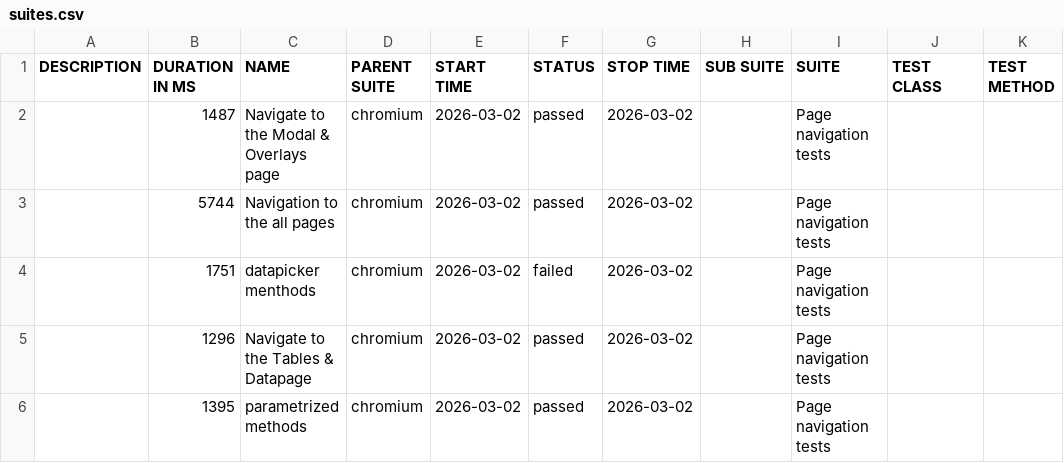
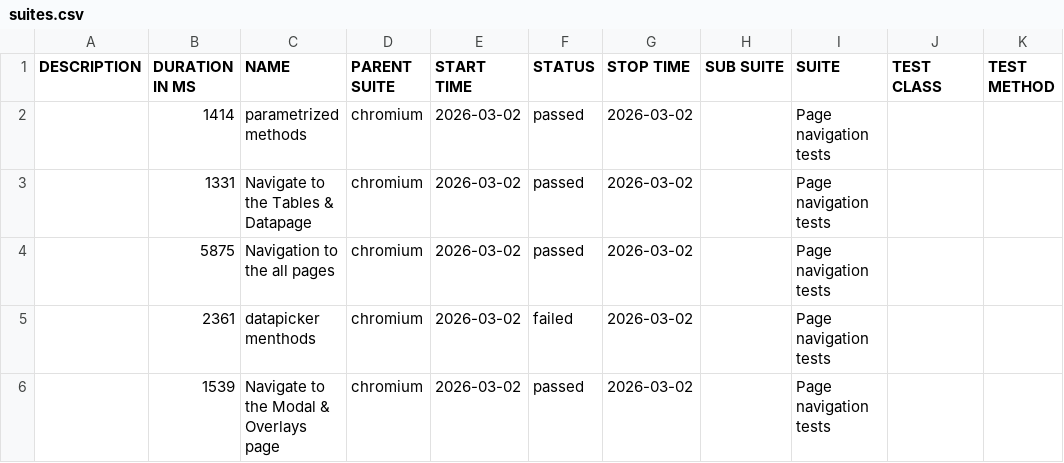
Before and after one commit to RostykVoloshyn/Pw-Demo, a CSV file: data/suites.csv, drawn as a sheet.

```diff
--- a/data/suites.csv
+++ b/data/suites.csv
@@ -1,6 +1,6 @@
 "DESCRIPTION","DURATION IN MS","NAME","PARENT SUITE","START TIME","STATUS","STOP TIME","SUB SUITE","SUITE","TEST CLASS","TEST METHOD"
-"","1487","Navigate to the Modal & Overlays page","chromium","2026-03-02","passed","2026-03-02","","Page navigation tests","",""
-"","5744","Navigation to the all pages","chromium","2026-03-02","passed","2026-03-02","","Page navigation tests","",""
-"","1751","datapicker menthods","chromium","2026-03-02","failed","2026-03-02","","Page navigation tests","",""
-"","1296","Navigate to the Tables & Datapage","chromium","2026-03-02","passed","2026-03-02","","Page navigation tests","",""
-"","1395","parametrized methods","chromium","2026-03-02","passed","2026-03-02","","Page navigation tests","",""
+"","1414","parametrized methods","chromium","2026-03-02","passed","2026-03-02","","Page navigation tests","",""
+"","1331","Navigate to the Tables & Datapage","chromium","2026-03-02","passed","2026-03-02","","Page navigation tests","",""
+"","5875","Navigation to the all pages","chromium","2026-03-02","passed","2026-03-02","","Page navigation tests","",""
+"","2361","datapicker menthods","chromium","2026-03-02","failed","2026-03-02","","Page navigation tests","",""
+"","1539","Navigate to the Modal & Overlays page","chromium","2026-03-02","passed","2026-03-02","","Page navigation tests","",""
```
Also changed, not shown: 45 other files.
